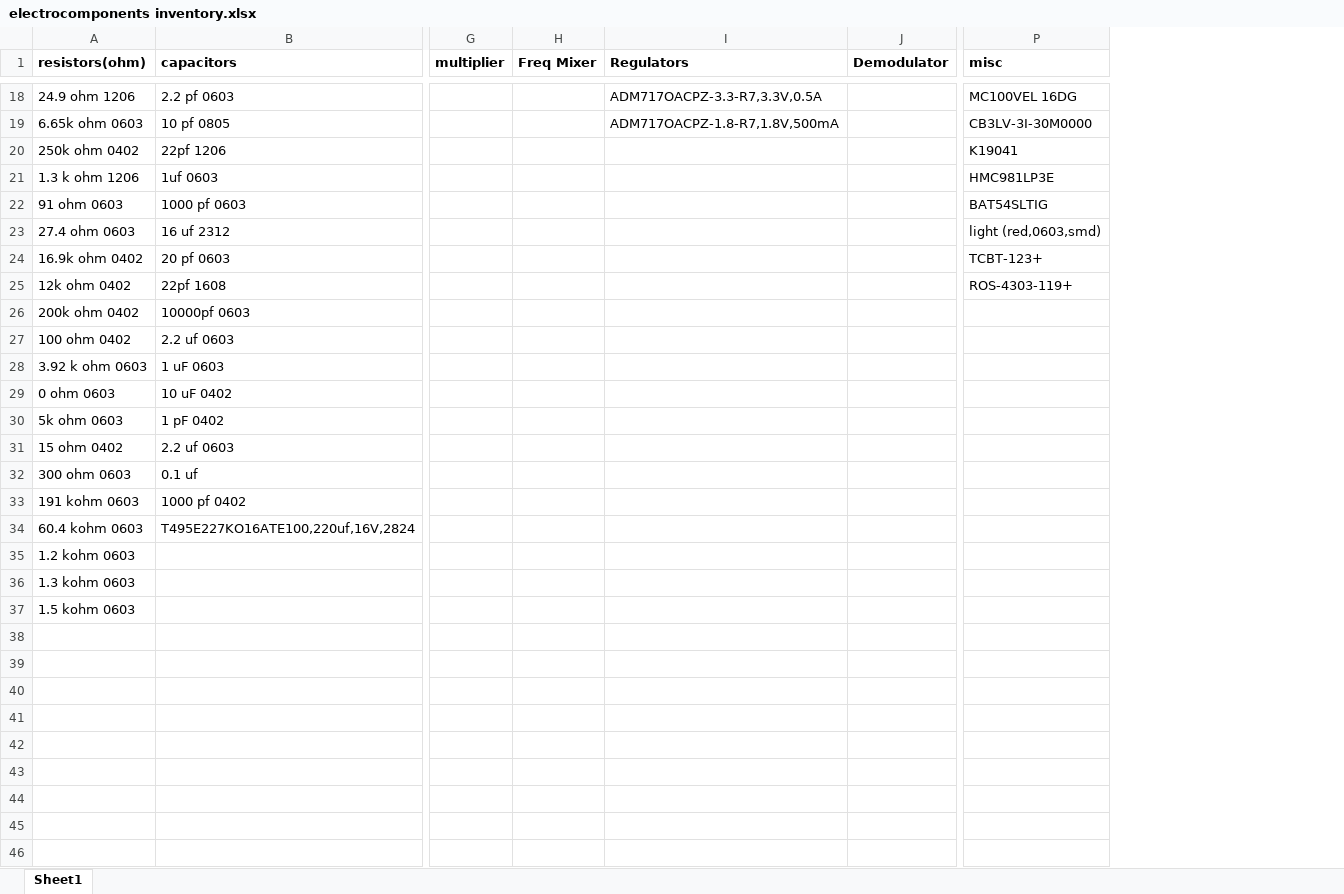
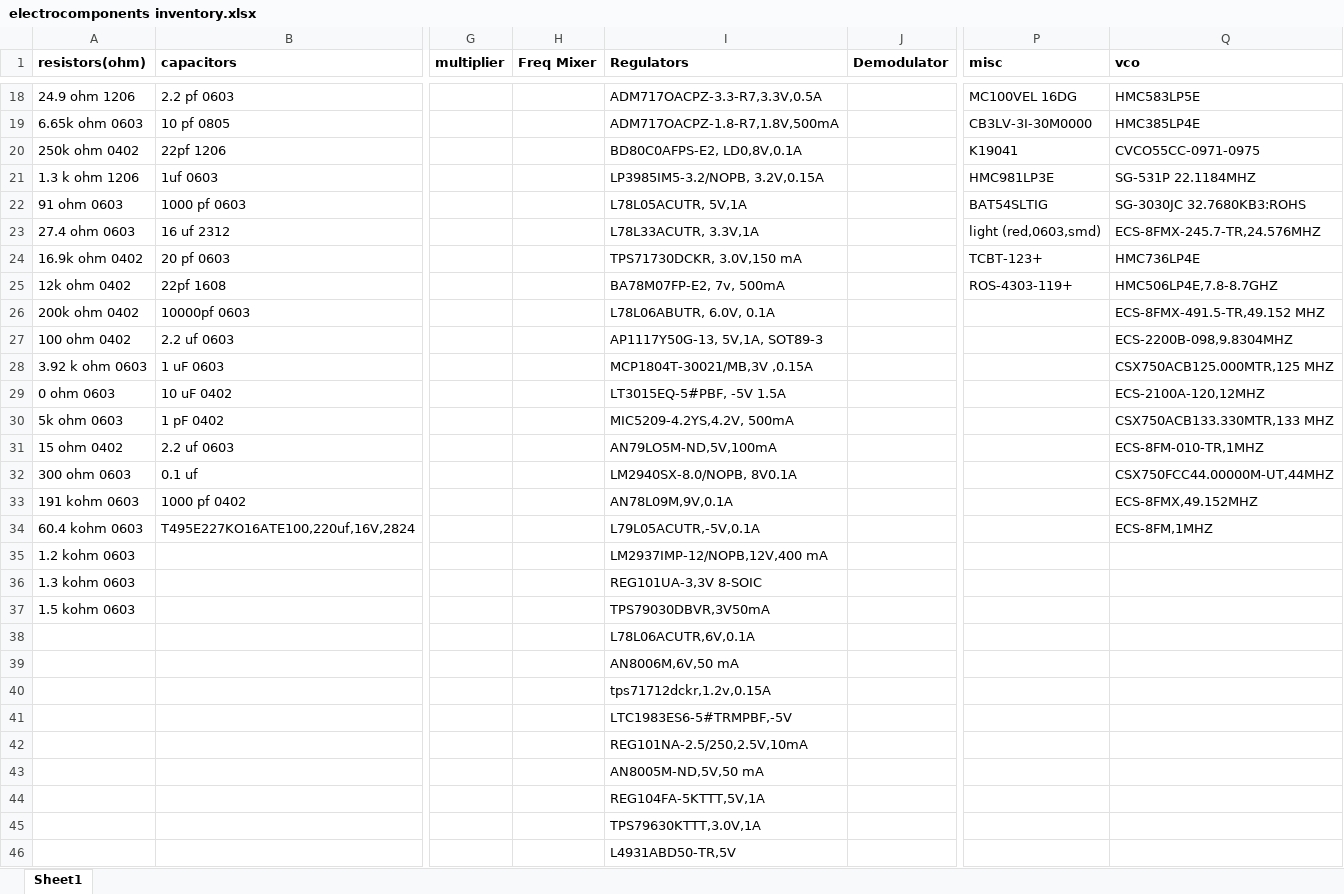
Before and after one commit to USTC-star/computer_share, an Excel workbook: electrocomponents inventory.xlsx, sheet Sheet1, drawn as a sheet; only a part is shown, gaps mark what is left out; values as stored, in another font and other column widths than the file's, no borders; rows hold the shown columns only; the diff covers the shown part only; the diff names each change by its address in the sheet, - before the commit and + after, or states it on an @@ line.

```diff
--- a/electrocomponents inventory.xlsx (sheet Sheet1)
+++ b/electrocomponents inventory.xlsx (sheet Sheet1)
+column Q (vco), rows 18-34: HMC583LP5E | HMC385LP4E | CVCO55CC-0971-0975 | SG-531P 22.1184MHZ | SG-3030JC 32.7680KB3:ROHS | ECS-8FMX-245.7-TR,24.576MHZ | HMC736LP4E | HMC506LP4E,7.8-8.7GHZ | ECS-8FMX-491.5-TR,49.152 MHZ | ECS-2200B-098,9.8304MHZ | CSX750ACB125.000MTR,125 MHZ | ECS-2100A-120,12MHZ | CSX750ACB133.330MTR,133 MHZ | ECS-8FM-010-TR,1MHZ | CSX750FCC44.00000M-UT,44MHZ | ECS-8FMX,49.152MHZ | ECS-8FM,1MHZ
-I20 (Regulators): (empty)
+I20 (Regulators): BD80C0AFPS-E2, LD0,8V,0.1A
-I21 (Regulators): (empty)
+I21 (Regulators): LP3985IM5-3.2/NOPB, 3.2V,0.15A
-I22 (Regulators): (empty)
+I22 (Regulators): L78L05ACUTR, 5V,1A
-I23 (Regulators): (empty)
+I23 (Regulators): L78L33ACUTR, 3.3V,1A
-I24 (Regulators): (empty)
+I24 (Regulators): TPS71730DCKR, 3.0V,150 mA
-I25 (Regulators): (empty)
+I25 (Regulators): BA78M07FP-E2, 7v, 500mA
-I26 (Regulators): (empty)
+I26 (Regulators): L78L06ABUTR, 6.0V, 0.1A
-I27 (Regulators): (empty)
+I27 (Regulators): AP1117Y50G-13, 5V,1A, SOT89-3
-I28 (Regulators): (empty)
+I28 (Regulators): MCP1804T-30021/MB,3V ,0.15A
-I29 (Regulators): (empty)
+I29 (Regulators): LT3015EQ-5#PBF, -5V 1.5A
-I30 (Regulators): (empty)
+I30 (Regulators): MIC5209-4.2YS,4.2V, 500mA
-I31 (Regulators): (empty)
+I31 (Regulators): AN79LO5M-ND,5V,100mA
-I32 (Regulators): (empty)
+I32 (Regulators): LM2940SX-8.0/NOPB, 8V0.1A
-I33 (Regulators): (empty)
+I33 (Regulators): AN78L09M,9V,0.1A
-I34 (Regulators): (empty)
+I34 (Regulators): L79L05ACUTR,-5V,0.1A
-I35 (Regulators): (empty)
+I35 (Regulators): LM2937IMP-12/NOPB,12V,400 mA
-I36 (Regulators): (empty)
+I36 (Regulators): REG101UA-3,3V 8-SOIC
-I37 (Regulators): (empty)
+I37 (Regulators): TPS79030DBVR,3V50mA
+row 38:  |  |  |  | L78L06ACUTR,6V,0.1A
+row 39:  |  |  |  | AN8006M,6V,50 mA
+row 40:  |  |  |  | tps71712dckr,1.2v,0.15A
+row 41:  |  |  |  | LTC1983ES6-5#TRMPBF,-5V
+row 42:  |  |  |  | REG101NA-2.5/250,2.5V,10mA
+row 43:  |  |  |  | AN8005M-ND,5V,50 mA
+row 44:  |  |  |  | REG104FA-5KTTT,5V,1A
+row 45:  |  |  |  | TPS79630KTTT,3.0V,1A
+row 46:  |  |  |  | L4931ABD50-TR,5V
```
Also changed, not shown: 31 added rows elsewhere in this sheet, TSA components.xlsx, 6 other files.
